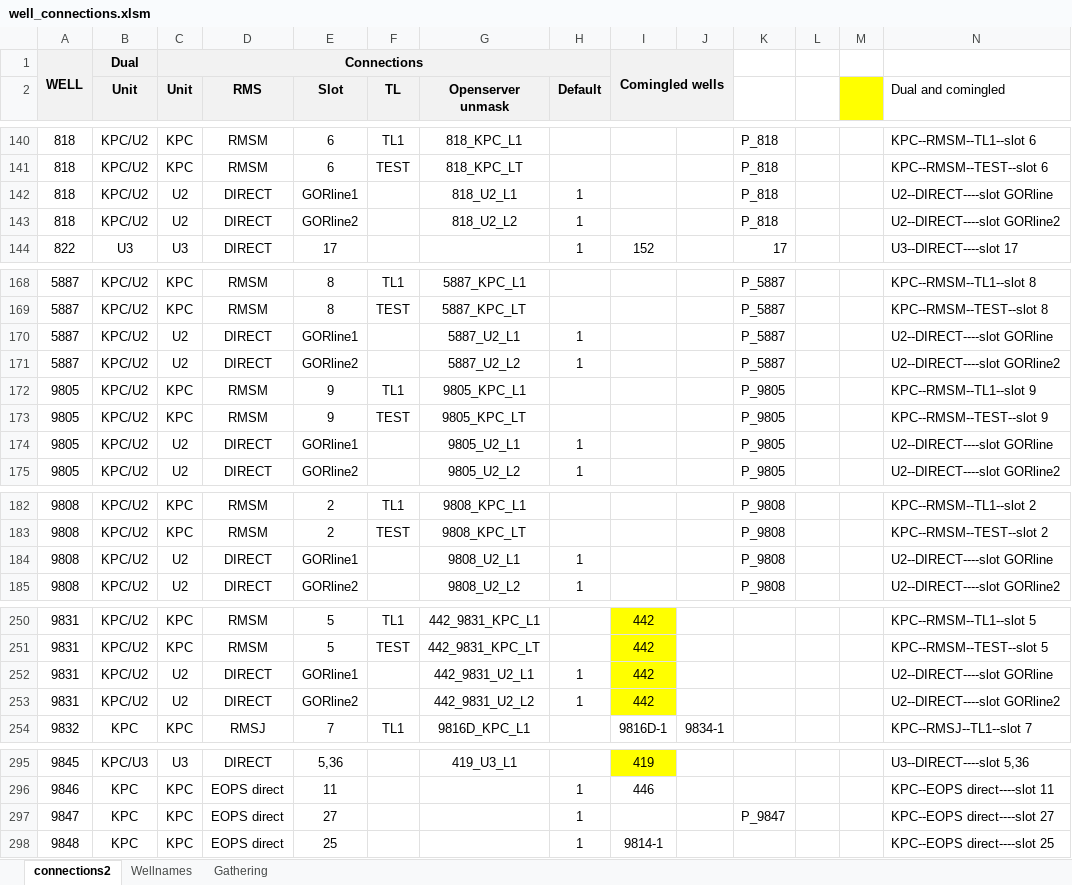
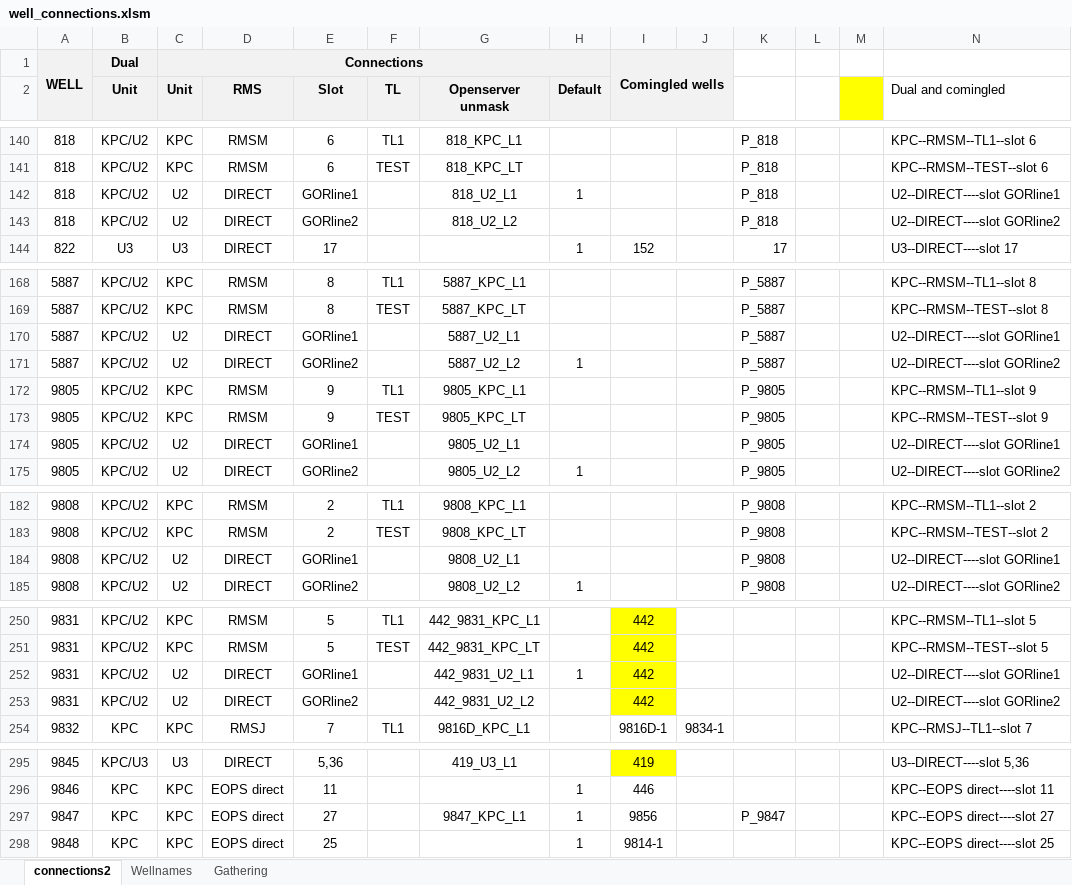
Before and after one commit to gagon/dino, an Excel workbook: lineup_app/static/well_connections.xlsm, sheet connections2, drawn as a sheet; only a part is shown, gaps mark what is left out; values as stored, in another font and other column widths than the file's, no borders; the diff covers the shown part only; the diff names each change by its address in the sheet, - before the commit and + after, or states it on an @@ line.

```diff
--- a/lineup_app/static/well_connections.xlsm (sheet connections2)
+++ b/lineup_app/static/well_connections.xlsm (sheet connections2)
-N142 (Dual and comingled): U2--DIRECT----slot GORline
+N142 (Dual and comingled): U2--DIRECT----slot GORline1
-H143 (Default): 1
+H143 (Default): (empty)
-H170 (Default): 1
+H170 (Default): (empty)
-N170 (Dual and comingled): U2--DIRECT----slot GORline
+N170 (Dual and comingled): U2--DIRECT----slot GORline1
-H174 (Default): 1
+H174 (Default): (empty)
-N174 (Dual and comingled): U2--DIRECT----slot GORline
+N174 (Dual and comingled): U2--DIRECT----slot GORline1
-H184 (Default): 1
+H184 (Default): (empty)
-N184 (Dual and comingled): U2--DIRECT----slot GORline
+N184 (Dual and comingled): U2--DIRECT----slot GORline1
-N252 (Dual and comingled): U2--DIRECT----slot GORline
+N252 (Dual and comingled): U2--DIRECT----slot GORline1
-H253 (Default): 1
+H253 (Default): (empty)
-G297 (Openserver unmask): (empty)
+G297 (Openserver unmask): 9847_KPC_L1
-I297: (empty)
+I297: 9856
```
Also changed, not shown: 2 removed rows and 19 edited cells elsewhere in this sheet, sheet Gathering, 1 other file.
